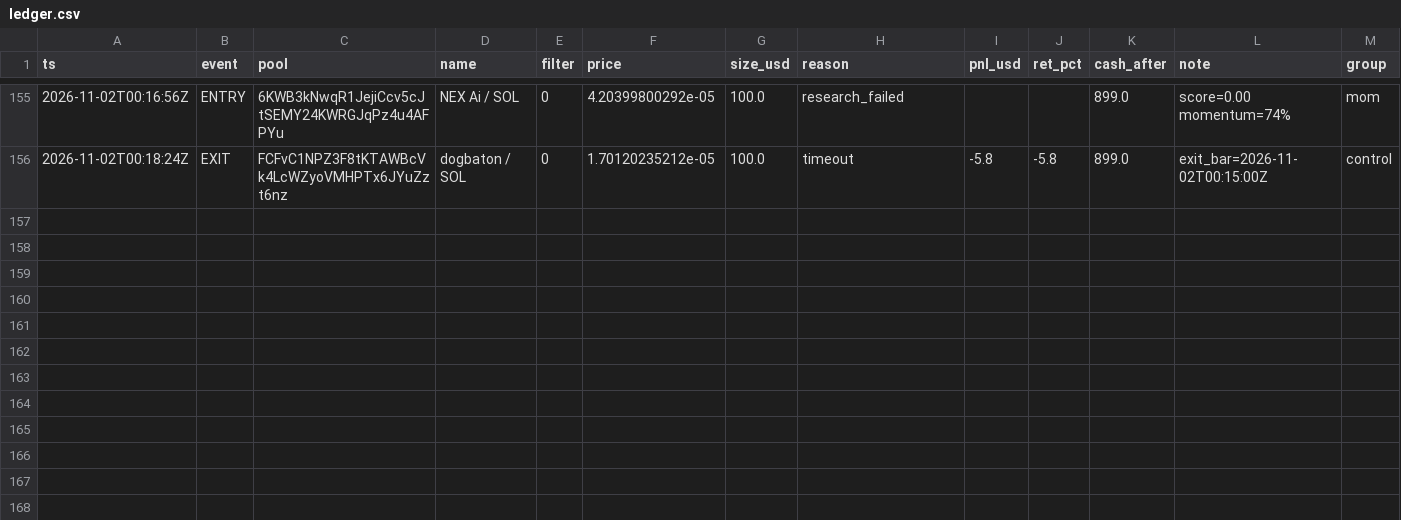
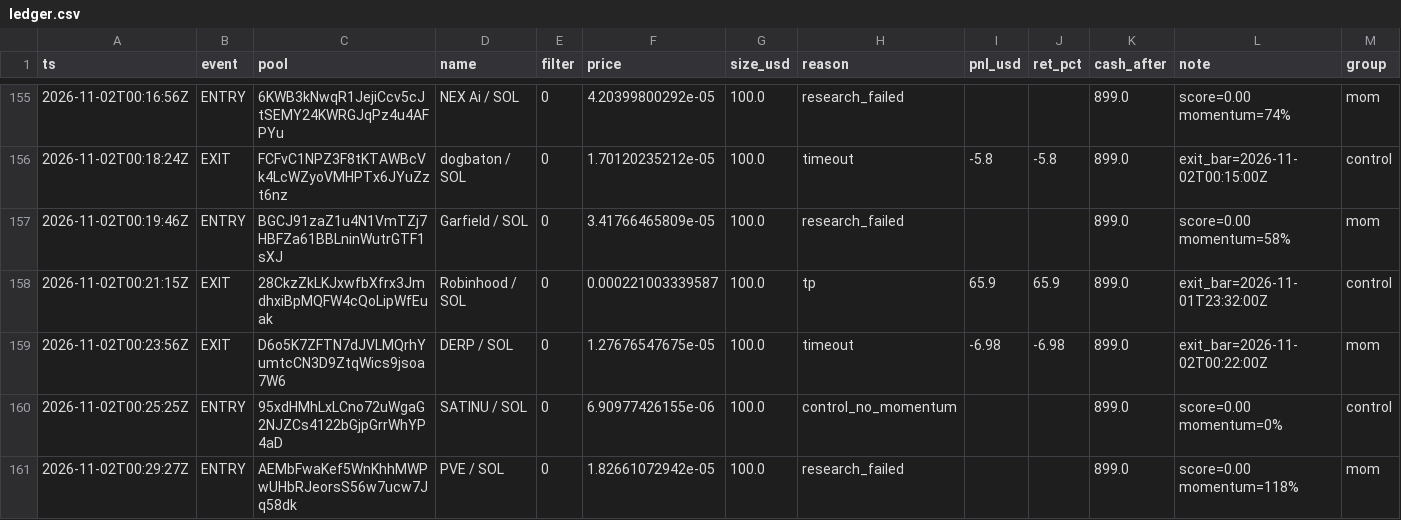
Before and after one commit to twangy2157/paper-trader-sim., a CSV file: paper_data/ledger.csv, drawn as a sheet; only a part is shown, gaps mark what is left out; the diff names each change by its address in the sheet, - before the commit and + after, or states it on an @@ line.

Commit message:
paper trader update

```diff
--- a/paper_data/ledger.csv
+++ b/paper_data/ledger.csv
+row 157: 2026-11-02T00:19:46Z | ENTRY | BGCJ91zaZ1u4N1VmTZj7HBFZa61BBLninWutrGTF1sXJ | Garfield / SOL | 0 | 3.41766465809e-05 | 100.0 | research_failed |  |  | 899.0 | score=0.00 momentum=58% | mom
+row 158: 2026-11-02T00:21:15Z | EXIT | 28CkzZkLKJxwfbXfrx3JmdhxiBpMQFW4cQoLipWfEuak | Robinhood / SOL | 0 | 0.000221003339587 | 100.0 | tp | 65.9 | 65.9 | 899.0 | exit_bar=2026-11-01T23:32:00Z | control
+row 159: 2026-11-02T00:23:56Z | EXIT | D6o5K7ZFTN7dJVLMQrhYumtcCN3D9ZtqWics9jsoa7W6 | DERP / SOL | 0 | 1.27676547675e-05 | 100.0 | timeout | -6.98 | -6.98 | 899.0 | exit_bar=2026-11-02T00:22:00Z | mom
+row 160: 2026-11-02T00:25:25Z | ENTRY | 95xdHMhLxLCno72uWgaG2NJZCs4122bGjpGrrWhYP4aD | SATINU / SOL | 0 | 6.90977426155e-06 | 100.0 | control_no_momentum |  |  | 899.0 | score=0.00 momentum=0% | control
+row 161: 2026-11-02T00:29:27Z | ENTRY | AEMbFwaKef5WnKhhMWPwUHbRJeorsS56w7ucw7Jq58dk | PVE / SOL | 0 | 1.82661072942e-05 | 100.0 | research_failed |  |  | 899.0 | score=0.00 momentum=118% | mom
```
Also changed, not shown: paper_data/variants.csv, 3 other files.
